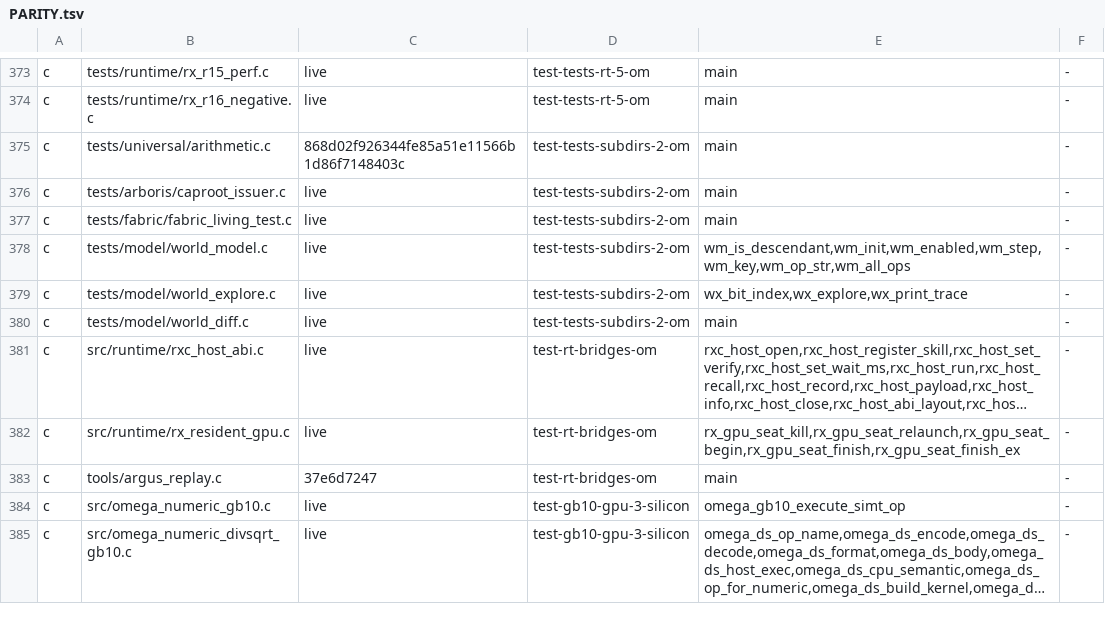
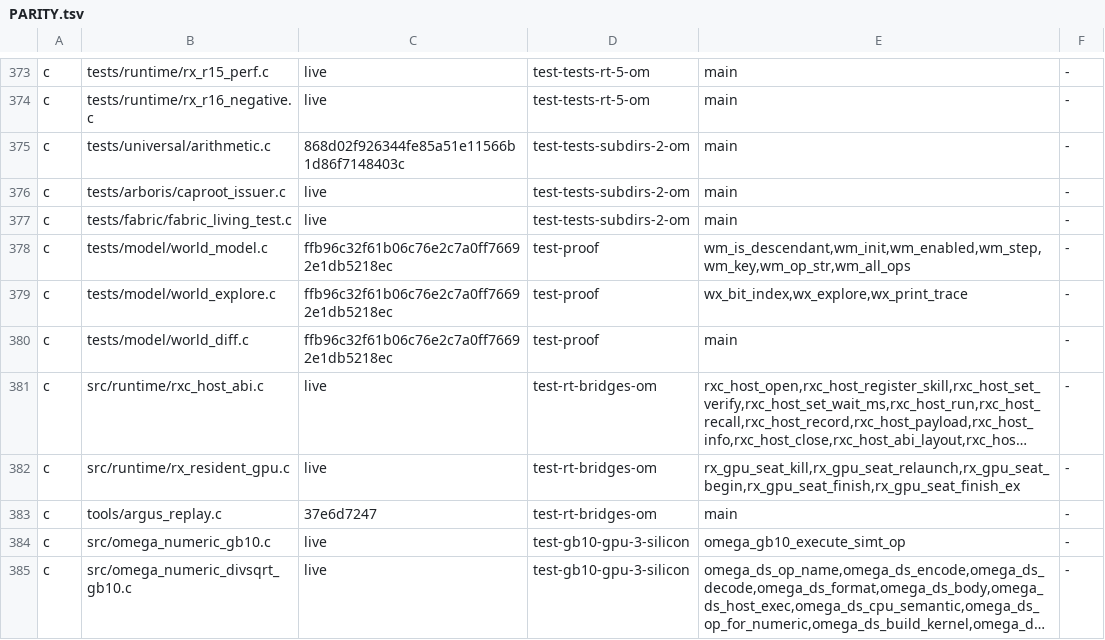
Before and after one commit to drakestapleton/omega-mv, a TSV file: docs/migration/PARITY.tsv, drawn as a sheet; only a part is shown, gaps mark what is left out; long unchanged cells end in …; the diff names each change by its address in the sheet, - before the commit and + after, or states it on an @@ line.

Commit message:
Stage 1 Wave S1-6a: 100% pure OM-2 tests/model & mk/proof.mk cutover (retire 5 C/H files)

```diff
--- a/docs/migration/PARITY.tsv
+++ b/docs/migration/PARITY.tsv
-C378:C380: live
+C378:C380: ffb96c32f61b06c76e2c7a0ff76692e1db5218ec
-D378:D380: test-tests-subdirs-2-om
+D378:D380: test-proof
```
Also changed, not shown: 10 other files.
